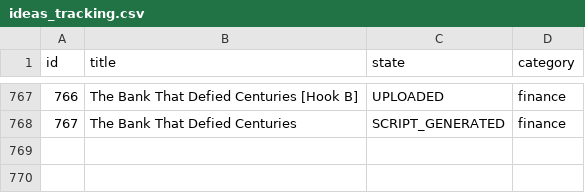
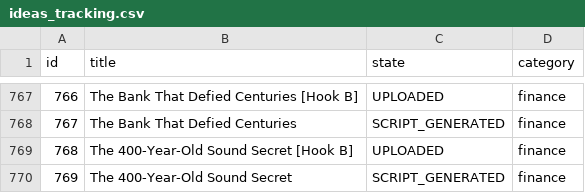
Before and after one commit to enigmaiq6-creator/Blowyourmind, a CSV file: flows/image_content_generator/tracking/ideas_tracking.csv, drawn as a sheet; only a part is shown, gaps mark what is left out.

```diff
--- a/flows/image_content_generator/tracking/ideas_tracking.csv
+++ b/flows/image_content_generator/tracking/ideas_tracking.csv
@@ -768 +768,3 @@ id,title,state,category
 767,The Bank That Defied Centuries,SCRIPT_GENERATED,finance
+768,The 400-Year-Old Sound Secret [Hook B],UPLOADED,finance
+769,The 400-Year-Old Sound Secret,SCRIPT_GENERATED,finance
```
Also changed, not shown: flows/image_content_generator/tracking/automated_posts_history.csv.
